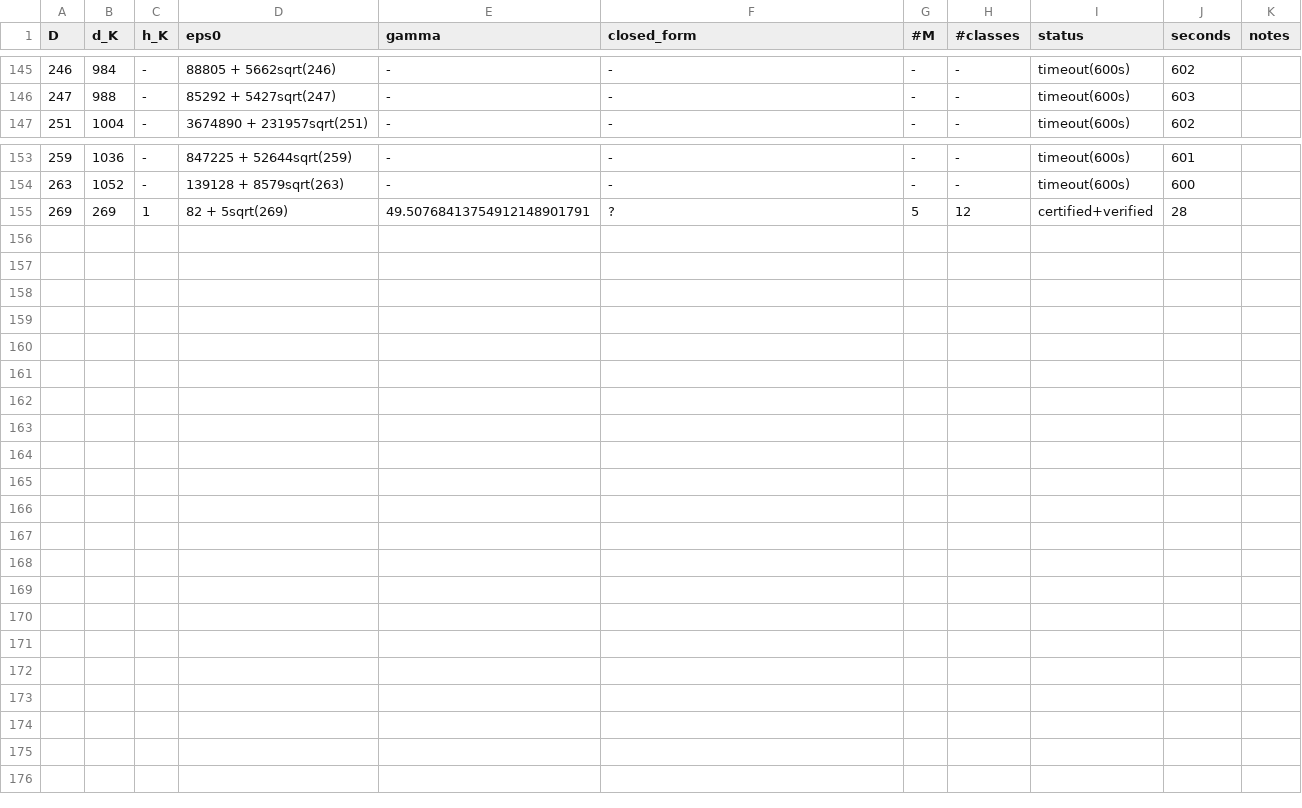
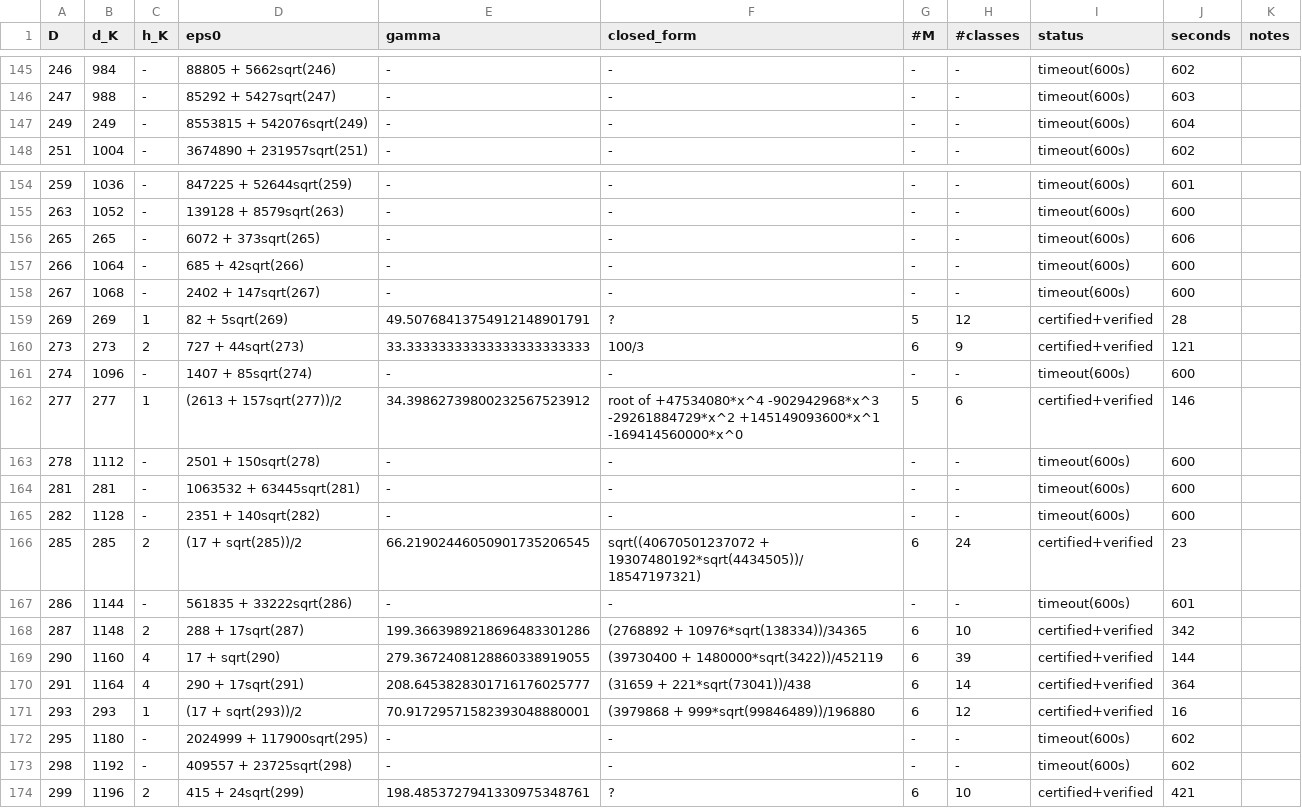
Before and after one commit to pav10/hermite-humbert, a TSV file: results/gamma_K2.tsv, drawn as a sheet; only a part is shown, gaps mark what is left out.

```diff
--- a/results/gamma_K2.tsv
+++ b/results/gamma_K2.tsv
@@ -146,2 +146,3 @@ D	d_K	h_K	eps0	gamma	closed_form	#M	#classes	status	seconds	notes
 247	988	-	85292 + 5427sqrt(247)	-	-	-	-	timeout(600s)	603	
+249	249	-	8553815 + 542076sqrt(249)	-	-	-	-	timeout(600s)	604	
 251	1004	-	3674890 + 231957sqrt(251)	-	-	-	-	timeout(600s)	602	
@@ -154,2 +155,20 @@ D	d_K	h_K	eps0	gamma	closed_form	#M	#classes	status	seconds	notes
 263	1052	-	139128 + 8579sqrt(263)	-	-	-	-	timeout(600s)	600	
+265	265	-	6072 + 373sqrt(265)	-	-	-	-	timeout(600s)	606	
+266	1064	-	685 + 42sqrt(266)	-	-	-	-	timeout(600s)	600	
+267	1068	-	2402 + 147sqrt(267)	-	-	-	-	timeout(600s)	600	
 269	269	1	82 + 5sqrt(269)	49.50768413754912148901791	?	5	12	certified+verified	28	
+273	273	2	727 + 44sqrt(273)	33.33333333333333333333333	100/3	6	9	certified+verified	121	
+274	1096	-	1407 + 85sqrt(274)	-	-	-	-	timeout(600s)	600	
+277	277	1	(2613 + 157sqrt(277))/2	34.39862739800232567523912	root of +47534080*x^4 -902942968*x^3 -29261884729*x^2 +145149093600*x^1 -169414560000*x^0	5	6	certified+verified	146	
+278	1112	-	2501 + 150sqrt(278)	-	-	-	-	timeout(600s)	600	
+281	281	-	1063532 + 63445sqrt(281)	-	-	-	-	timeout(600s)	600	
+282	1128	-	2351 + 140sqrt(282)	-	-	-	-	timeout(600s)	600	
+285	285	2	(17 + sqrt(285))/2	66.21902446050901735206545	sqrt((40670501237072 + 19307480192*sqrt(4434505))/18547197321)	6	24	certified+verified	23	
+286	1144	-	561835 + 33222sqrt(286)	-	-	-	-	timeout(600s)	601	
+287	1148	2	288 + 17sqrt(287)	199.3663989218696483301286	(2768892 + 10976*sqrt(138334))/34365	6	10	certified+verified	342	
+290	1160	4	17 + sqrt(290)	279.3672408128860338919055	(39730400 + 1480000*sqrt(3422))/452119	6	39	certified+verified	144	
+291	1164	4	290 + 17sqrt(291)	208.6453828301716176025777	(31659 + 221*sqrt(73041))/438	6	14	certified+verified	364	
+293	293	1	(17 + sqrt(293))/2	70.91729571582393048880001	(3979868 + 999*sqrt(99846489))/196880	6	12	certified+verified	16	
+295	1180	-	2024999 + 117900sqrt(295)	-	-	-	-	timeout(600s)	602	
+298	1192	-	409557 + 23725sqrt(298)	-	-	-	-	timeout(600s)	602	
+299	1196	2	415 + 24sqrt(299)	198.4853727941330975348761	?	6	10	certified+verified	421	
```
Also changed, not shown: 9 other files.
